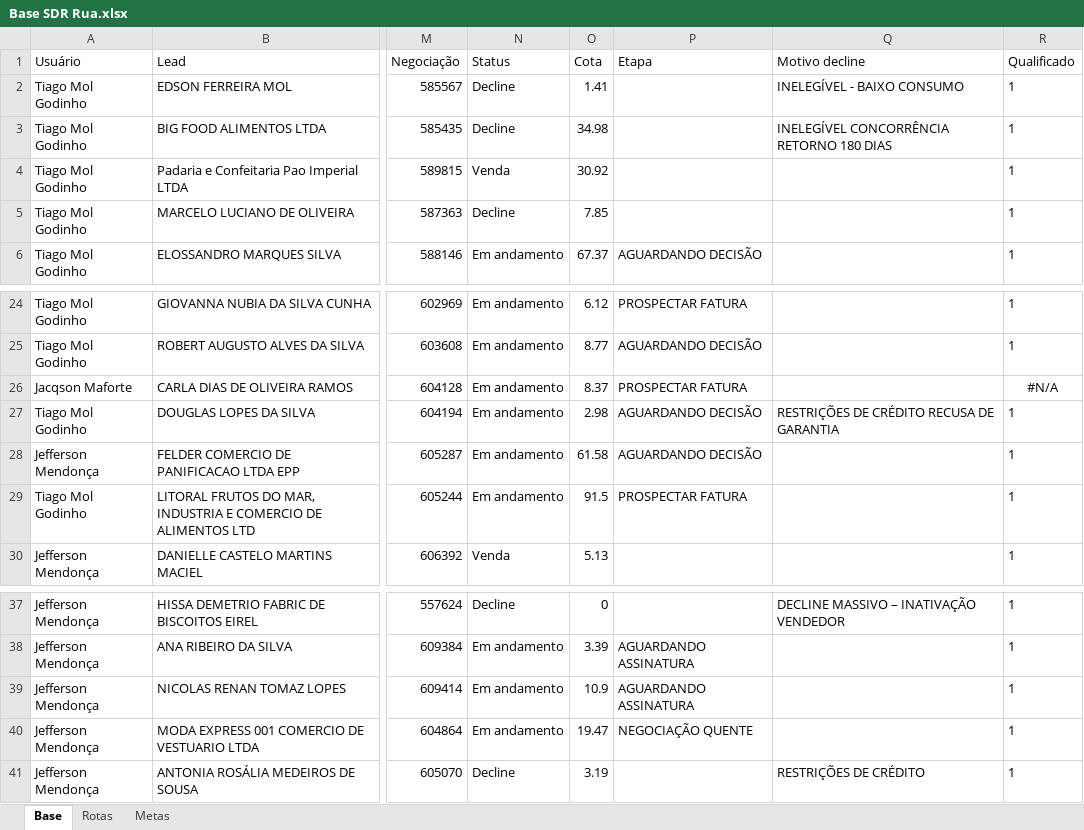
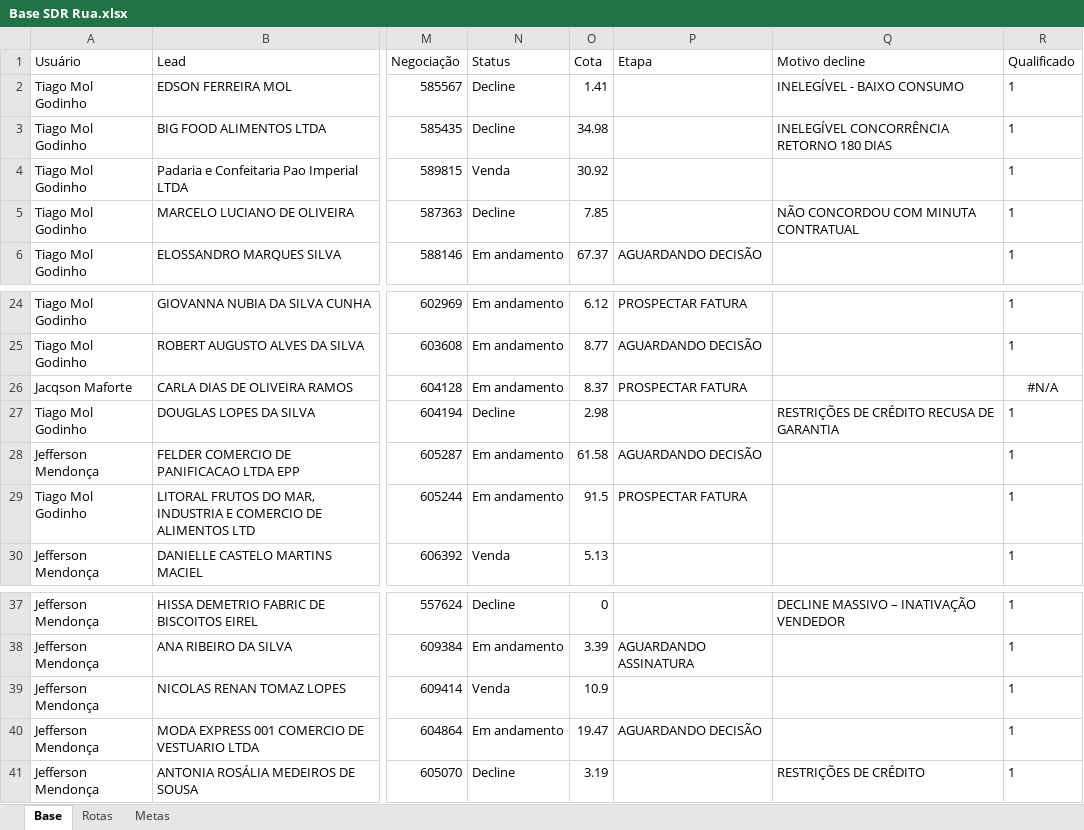
Before and after one commit to PabloGomes-hub/AcompanhamentoSDR, an Excel workbook: Base SDR Rua.xlsx, sheet Base, drawn as a sheet; only a part is shown, gaps mark what is left out; values as stored, in another font and other column widths than the file's, no borders; the diff covers the shown part only; the diff names each change by its address in the sheet, - before the commit and + after, or states it on an @@ line.

```diff
--- a/Base SDR Rua.xlsx (sheet Base)
+++ b/Base SDR Rua.xlsx (sheet Base)
-Q5 (Motivo decline): (empty)
+Q5 (Motivo decline): NÃO CONCORDOU COM MINUTA CONTRATUAL
-N27 (Status): Em andamento
+N27 (Status): Decline
-P27 (Etapa): AGUARDANDO DECISÃO
+P27 (Etapa): (empty)
-N39 (Status): Em andamento
+N39 (Status): Venda
-P39 (Etapa): AGUARDANDO ASSINATURA
+P39 (Etapa): (empty)
-P40 (Etapa): NEGOCIAÇÃO QUENTE
+P40 (Etapa): AGUARDANDO DECISÃO
```
Also changed, not shown: 2 added rows, 11 edited cells and cell formats elsewhere in this sheet, sheet Rotas.
